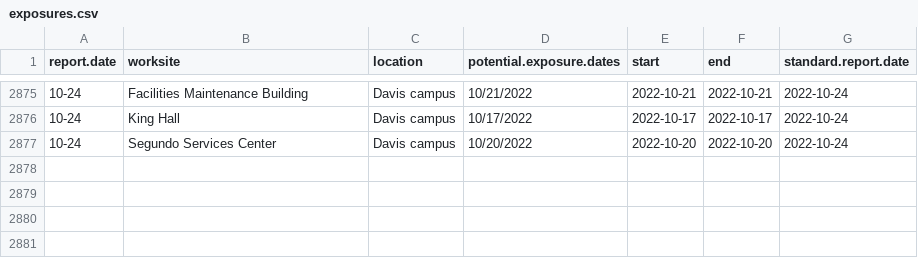
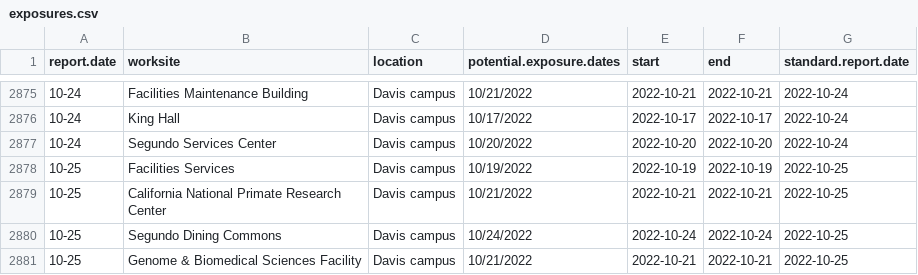
Before and after one commit to datalab-dev/covid_worksite_exposure, a CSV file: data/exposures.csv, drawn as a sheet; only a part is shown, gaps mark what is left out.

```diff
--- a/data/exposures.csv
+++ b/data/exposures.csv
@@ -3543 +3543,5 @@
 "10-24","Segundo Services Center","Davis campus","10/20/2022","2022-10-20","2022-10-20","2022-10-24"
+"10-25","Facilities Services","Davis campus","10/19/2022","2022-10-19","2022-10-19","2022-10-25"
+"10-25","California National Primate Research Center","Davis campus","10/21/2022","2022-10-21","2022-10-21","2022-10-25"
+"10-25","Segundo Dining Commons","Davis campus","10/24/2022","2022-10-24","2022-10-24","2022-10-25"
+"10-25","Genome & Biomedical Sciences Facility","Davis campus","10/21/2022","2022-10-21","2022-10-21","2022-10-25"
```
Also changed, not shown: data/unmatched_buildings.csv, 2 other files.
